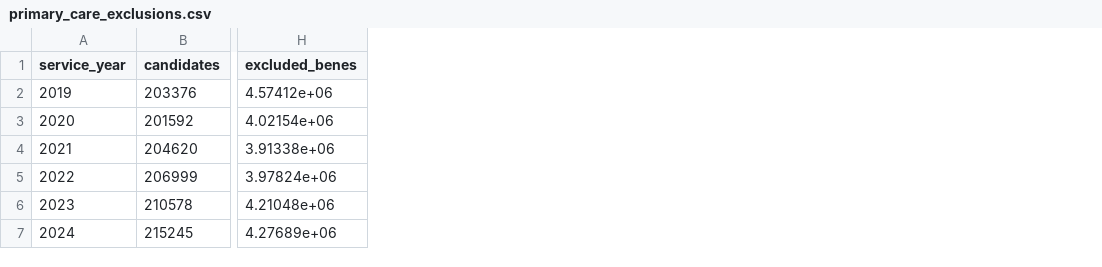
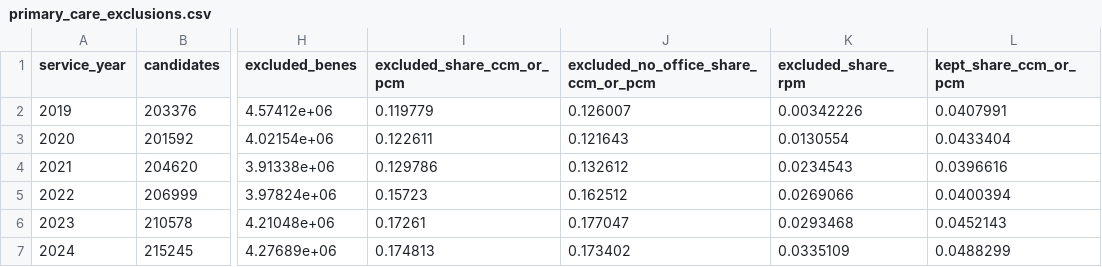
Before and after one commit to anandiganguli97/apcm-opportunity, a CSV file: pipeline_output/results/primary_care_exclusions.csv, drawn as a sheet; only a part is shown, gaps mark what is left out; the diff names each change by its address in the sheet, - before the commit and + after, or states it on an @@ line.

Commit message:
Pipeline output from run 40164429909

```diff
--- a/pipeline_output/results/primary_care_exclusions.csv
+++ b/pipeline_output/results/primary_care_exclusions.csv
+column I (excluded_share_ccm_or_pcm), rows 2-7: 0.119779 | 0.122611 | 0.129786 | 0.15723 | 0.17261 | 0.174813
+column J, rows 1-7: excluded_no_office_share_ccm_or_pcm | 0.126007 | 0.121643 | 0.132612 | 0.162512 | 0.177047 | 0.173402
+column K (excluded_share_rpm), rows 2-7: 0.00342226 | 0.0130554 | 0.0234543 | 0.0269066 | 0.0293468 | 0.0335109
+column L (kept_share_ccm_or_pcm), rows 2-7: 0.0407991 | 0.0433404 | 0.0396616 | 0.0400394 | 0.0452143 | 0.0488299
```
Also changed, not shown: pipeline_output/results/equity.csv, pipeline_output/results/largest_practices_check.csv, 10 other files.
